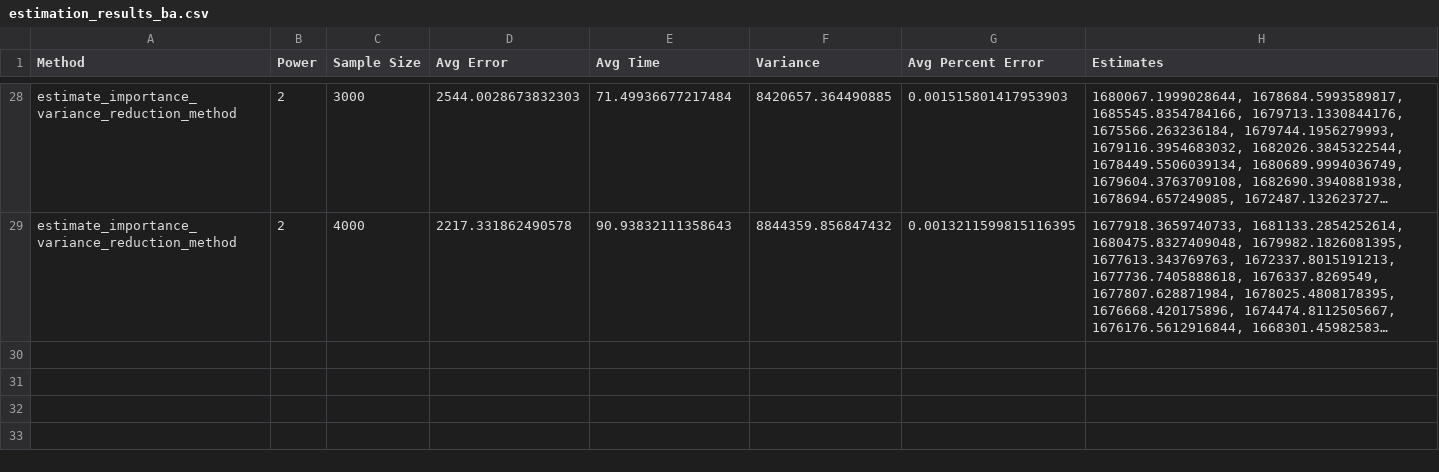
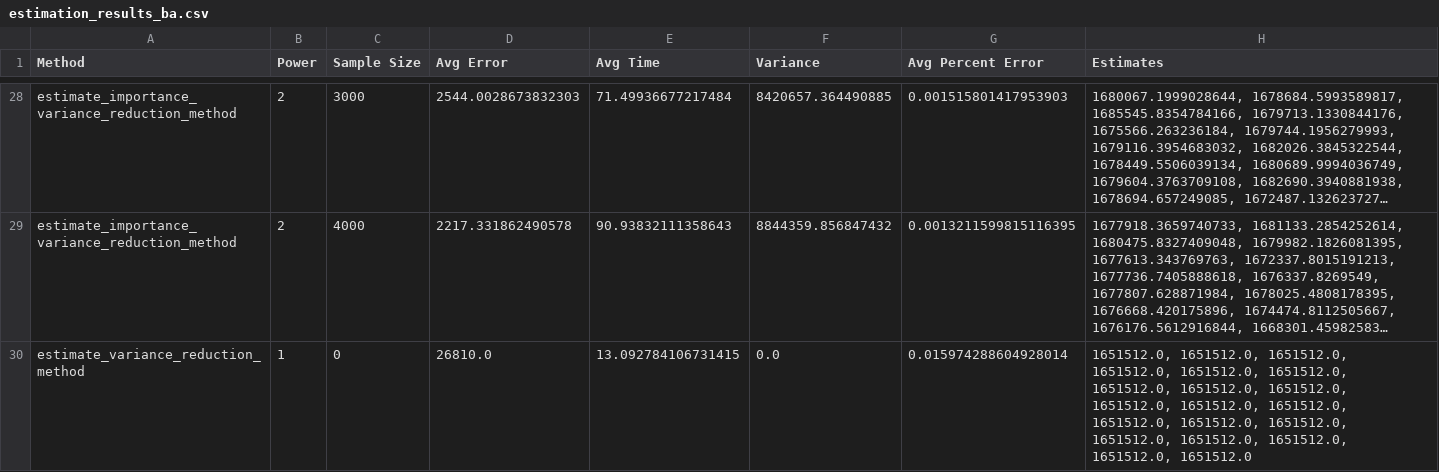
Before and after one commit to sophia-hubscher/triangle-counting, a CSV file: results/estimation_results_ba.csv, drawn as a sheet; only a part is shown, gaps mark what is left out; long unchanged cells end in …; the diff names each change by its address in the sheet, - before the commit and + after, or states it on an @@ line.

Commit message:
Run variance reduction with s=0 (no error correction)

```diff
--- a/results/estimation_results_ba.csv
+++ b/results/estimation_results_ba.csv
+row 30: estimate_variance_reduction_method | 1 | 0 | 26810.0 | 13.092784106731415 | 0.0 | 0.015974288604928014 | 1651512.0, 1651512.0, 1651512.0, 1651512.0, 1651512.0, 1651512.0, 1651512.0, 1651512.0, 1651512.0, 1651512.0, 1651512.0, 1651512.0, 1651512.0, 1651512.0, 1651512.0, 1651512.0, 1651512.0, 1651512.0, 1651512.0, 1651512.0
```
Also changed, not shown: results/estimation_results_GrQc.csv, results/estimation_results_croc.csv, 3 other files.
